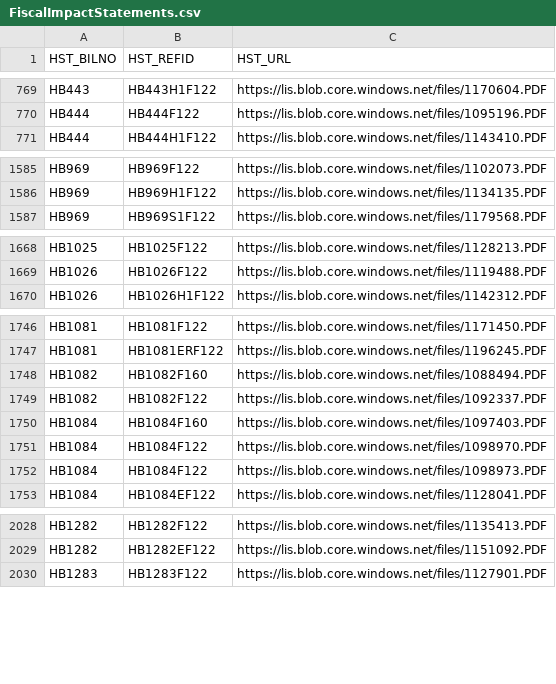
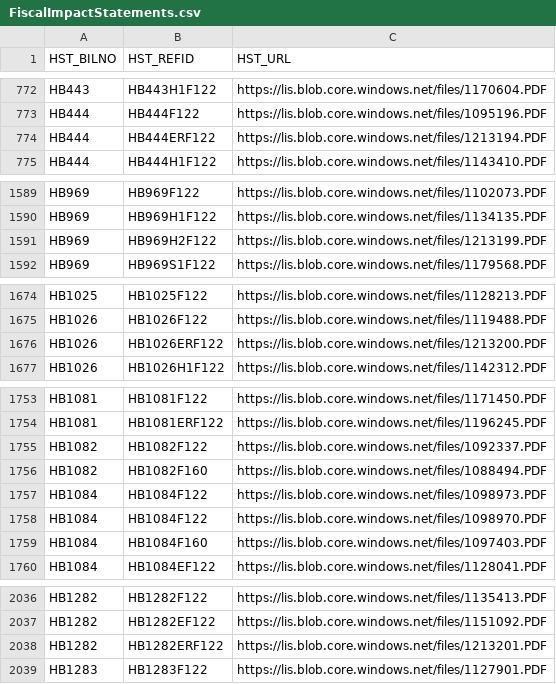
Before and after one commit to kyle-engler/va-legislature-datasette, a CSV file: va_legislature_datasette/lis_data/FiscalImpactStatements.csv, drawn as a sheet; only a part is shown, gaps mark what is left out; the diff covers the shown part only.

```diff
--- a/va_legislature_datasette/lis_data/FiscalImpactStatements.csv
+++ b/va_legislature_datasette/lis_data/FiscalImpactStatements.csv
@@ -770,2 +773,3 @@
 "HB444","HB444F122","https://lis.blob.core.windows.net/files/1095196.PDF"
+"HB444","HB444ERF122","https://lis.blob.core.windows.net/files/1213194.PDF"
 "HB444","HB444H1F122","https://lis.blob.core.windows.net/files/1143410.PDF"
@@ -1586,2 +1590,3 @@
 "HB969","HB969H1F122","https://lis.blob.core.windows.net/files/1134135.PDF"
+"HB969","HB969H2F122","https://lis.blob.core.windows.net/files/1213199.PDF"
 "HB969","HB969S1F122","https://lis.blob.core.windows.net/files/1179568.PDF"
@@ -1669,2 +1675,3 @@
 "HB1026","HB1026F122","https://lis.blob.core.windows.net/files/1119488.PDF"
+"HB1026","HB1026ERF122","https://lis.blob.core.windows.net/files/1213200.PDF"
 "HB1026","HB1026H1F122","https://lis.blob.core.windows.net/files/1142312.PDF"
@@ -1747,7 +1754,7 @@
 "HB1081","HB1081ERF122","https://lis.blob.core.windows.net/files/1196245.PDF"
-"HB1082","HB1082F160","https://lis.blob.core.windows.net/files/1088494.PDF"
 "HB1082","HB1082F122","https://lis.blob.core.windows.net/files/1092337.PDF"
-"HB1084","HB1084F160","https://lis.blob.core.windows.net/files/1097403.PDF"
-"HB1084","HB1084F122","https://lis.blob.core.windows.net/files/1098970.PDF"
+"HB1082","HB1082F160","https://lis.blob.core.windows.net/files/1088494.PDF"
 "HB1084","HB1084F122","https://lis.blob.core.windows.net/files/1098973.PDF"
+"HB1084","HB1084F122","https://lis.blob.core.windows.net/files/1098970.PDF"
+"HB1084","HB1084F160","https://lis.blob.core.windows.net/files/1097403.PDF"
 "HB1084","HB1084EF122","https://lis.blob.core.windows.net/files/1128041.PDF"
@@ -2029,2 +2037,3 @@
 "HB1282","HB1282EF122","https://lis.blob.core.windows.net/files/1151092.PDF"
+"HB1282","HB1282ERF122","https://lis.blob.core.windows.net/files/1213201.PDF"
 "HB1283","HB1283F122","https://lis.blob.core.windows.net/files/1127901.PDF"
```
Also changed, not shown: 19 added rows, 121 moved rows and 2 edited cells elsewhere in this file, 3 other files.
